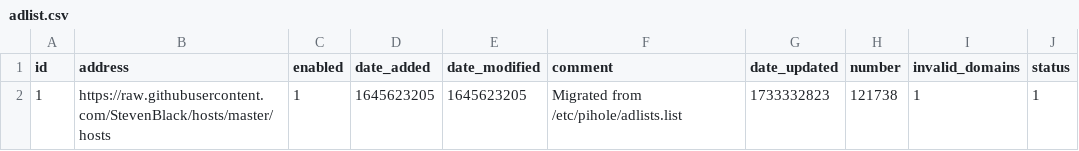
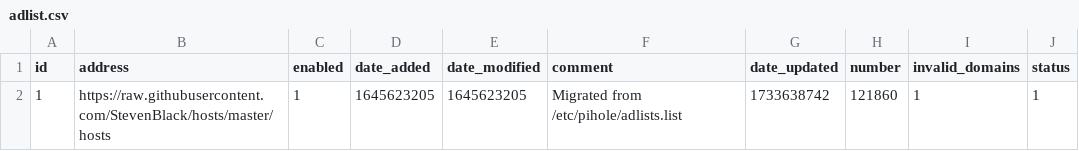
Before and after one commit to federicoalvarez-github/my-pihole-lists, a CSV file: adlist.csv, drawn as a sheet.

Commit message:
Updated December  9, 2024  1:00AM

```diff
--- a/adlist.csv
+++ b/adlist.csv
@@ -1,2 +1,2 @@
 id,address,enabled,date_added,date_modified,comment,date_updated,number,invalid_domains,status
-1,https://raw.githubusercontent.com/StevenBlack/hosts/master/hosts,1,1645623205,1645623205,"Migrated from /etc/pihole/adlists.list",1733332823,121738,1,1
+1,https://raw.githubusercontent.com/StevenBlack/hosts/master/hosts,1,1645623205,1645623205,"Migrated from /etc/pihole/adlists.list",1733638742,121860,1,1
```
